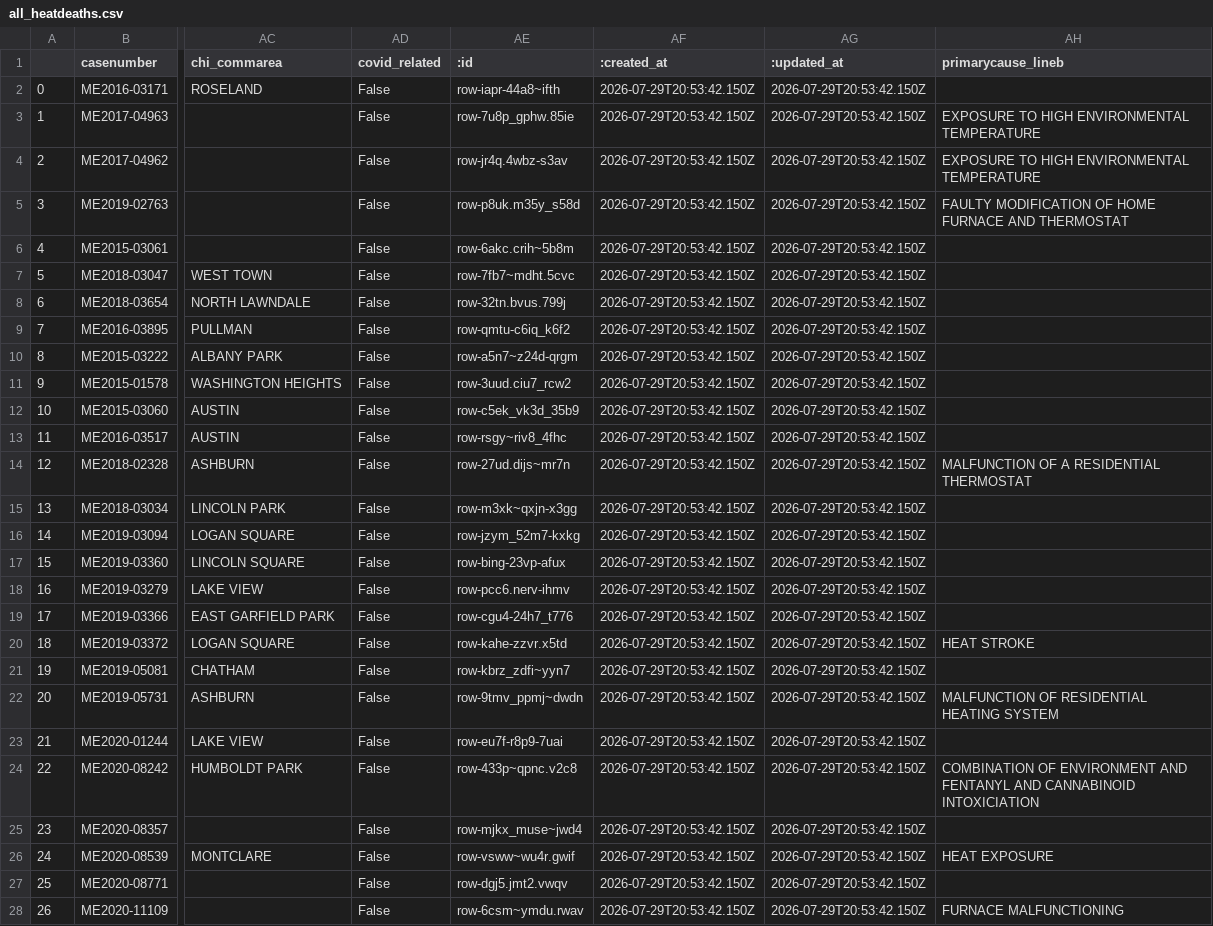
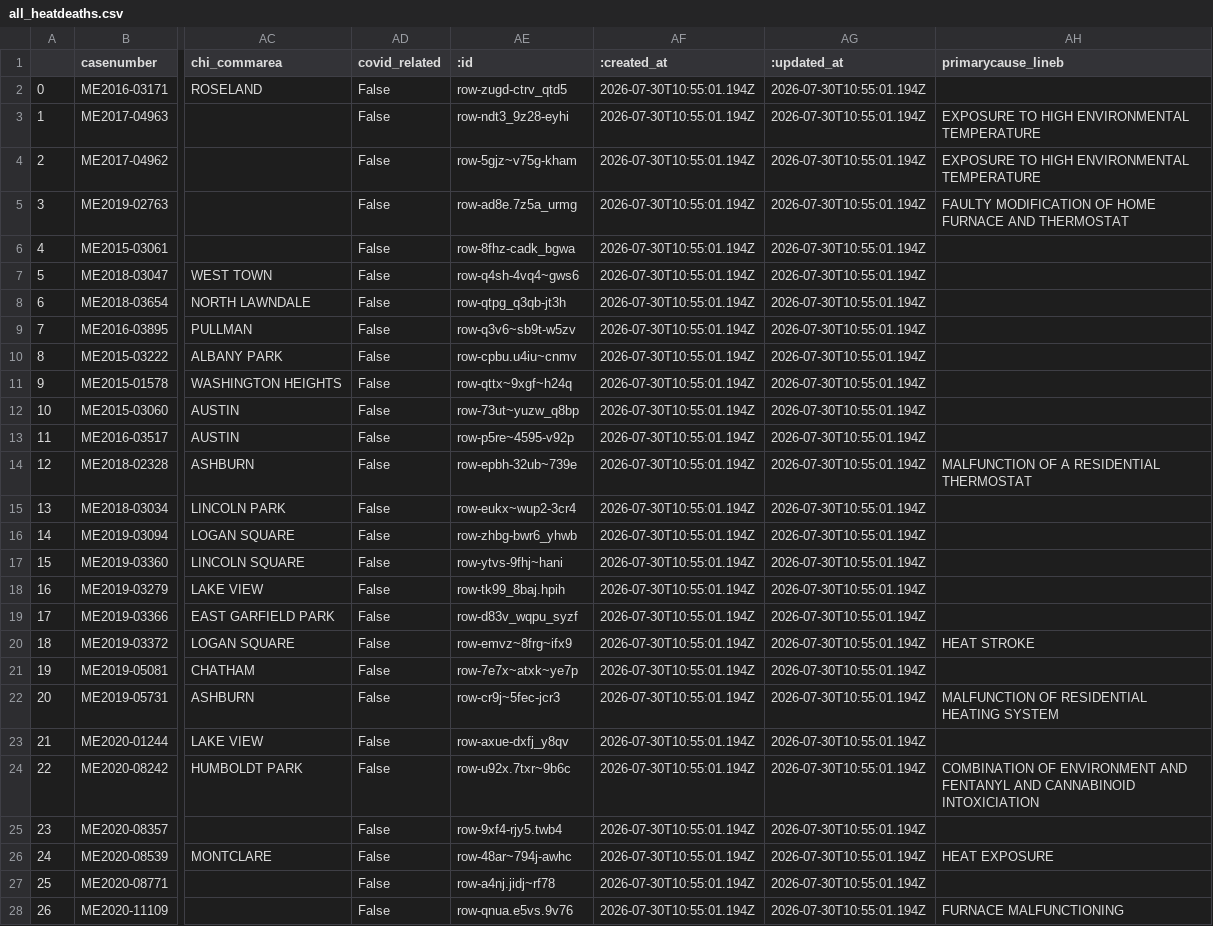
Before and after one commit to cam-rodriguez/cpm_heatbot, a CSV file: data/all_heatdeaths.csv, drawn as a sheet; only a part is shown, gaps mark what is left out; the diff covers the shown part only; the diff names each change by its address in the sheet, - before the commit and + after, or states it on an @@ line.

```diff
--- a/data/all_heatdeaths.csv
+++ b/data/all_heatdeaths.csv
-AE2 (:id): row-iapr-44a8~ifth
+AE2 (:id): row-zugd-ctrv_qtd5
-AF2:AF28 (:created_at): 2026-07-29T20:53:42.150Z
+AF2:AF28 (:created_at): 2026-07-30T10:55:01.194Z
-AG2:AG28 (:updated_at): 2026-07-29T20:53:42.150Z
+AG2:AG28 (:updated_at): 2026-07-30T10:55:01.194Z
-AE3 (:id): row-7u8p_gphw.85ie
+AE3 (:id): row-ndt3_9z28-eyhi
-AE4 (:id): row-jr4q.4wbz-s3av
+AE4 (:id): row-5gjz~v75g-kham
-AE5 (:id): row-p8uk.m35y_s58d
+AE5 (:id): row-ad8e.7z5a_urmg
-AE6 (:id): row-6akc.crih~5b8m
+AE6 (:id): row-8fhz-cadk_bgwa
-AE7 (:id): row-7fb7~mdht.5cvc
+AE7 (:id): row-q4sh-4vq4~gws6
-AE8 (:id): row-32tn.bvus.799j
+AE8 (:id): row-qtpg_q3qb-jt3h
-AE9 (:id): row-qmtu-c6iq_k6f2
+AE9 (:id): row-q3v6~sb9t-w5zv
-AE10 (:id): row-a5n7~z24d-qrgm
+AE10 (:id): row-cpbu.u4iu~cnmv
-AE11 (:id): row-3uud.ciu7_rcw2
+AE11 (:id): row-qttx~9xgf~h24q
-AE12 (:id): row-c5ek_vk3d_35b9
+AE12 (:id): row-73ut~yuzw_q8bp
-AE13 (:id): row-rsgy~riv8_4fhc
+AE13 (:id): row-p5re~4595-v92p
-AE14 (:id): row-27ud.dijs~mr7n
+AE14 (:id): row-epbh-32ub~739e
-AE15 (:id): row-m3xk~qxjn-x3gg
+AE15 (:id): row-eukx~wup2-3cr4
-AE16 (:id): row-jzym_52m7-kxkg
+AE16 (:id): row-zhbg-bwr6_yhwb
-AE17 (:id): row-bing-23vp-afux
+AE17 (:id): row-ytvs-9fhj~hani
-AE18 (:id): row-pcc6.nerv-ihmv
+AE18 (:id): row-tk99_8baj.hpih
-AE19 (:id): row-cgu4-24h7_t776
+AE19 (:id): row-d83v_wqpu_syzf
-AE20 (:id): row-kahe-zzvr.x5td
+AE20 (:id): row-emvz~8frg~ifx9
-AE21 (:id): row-kbrz_zdfi~yyn7
+AE21 (:id): row-7e7x~atxk~ye7p
-AE22 (:id): row-9tmv_ppmj~dwdn
+AE22 (:id): row-cr9j~5fec-jcr3
-AE23 (:id): row-eu7f-r8p9-7uai
+AE23 (:id): row-axue-dxfj_y8qv
-AE24 (:id): row-433p~qpnc.v2c8
+AE24 (:id): row-u92x.7txr~9b6c
-AE25 (:id): row-mjkx_muse~jwd4
+AE25 (:id): row-9xf4-rjy5.twb4
-AE26 (:id): row-vsww~wu4r.gwif
+AE26 (:id): row-48ar~794j-awhc
-AE27 (:id): row-dgj5.jmt2.vwqv
+AE27 (:id): row-a4nj.jidj~rf78
-AE28 (:id): row-6csm~ymdu.rwav
+AE28 (:id): row-qnua.e5vs.9v76
```
Also changed, not shown: 93 edited cells elsewhere in this file.
